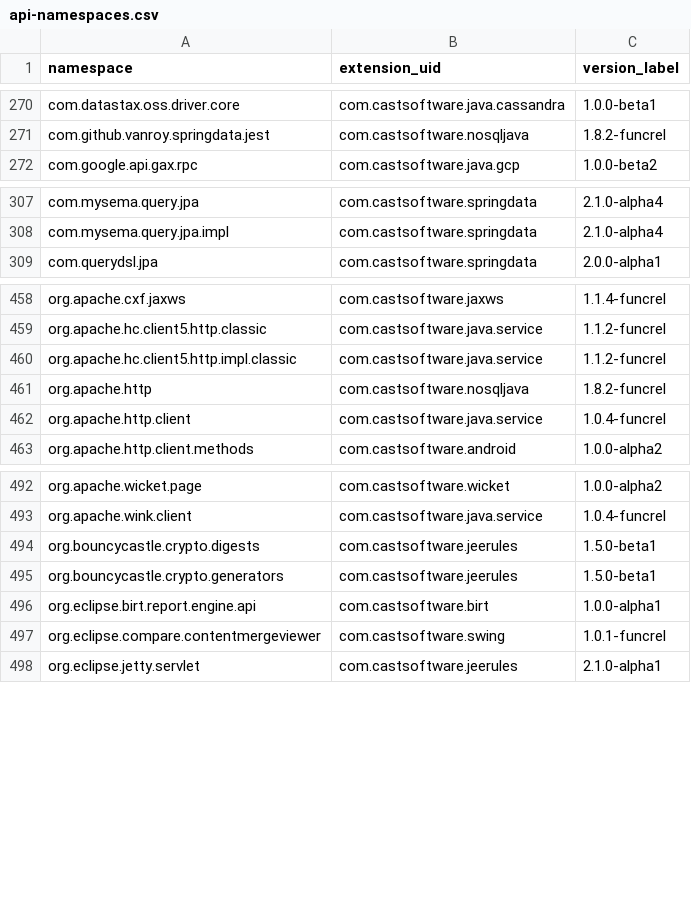
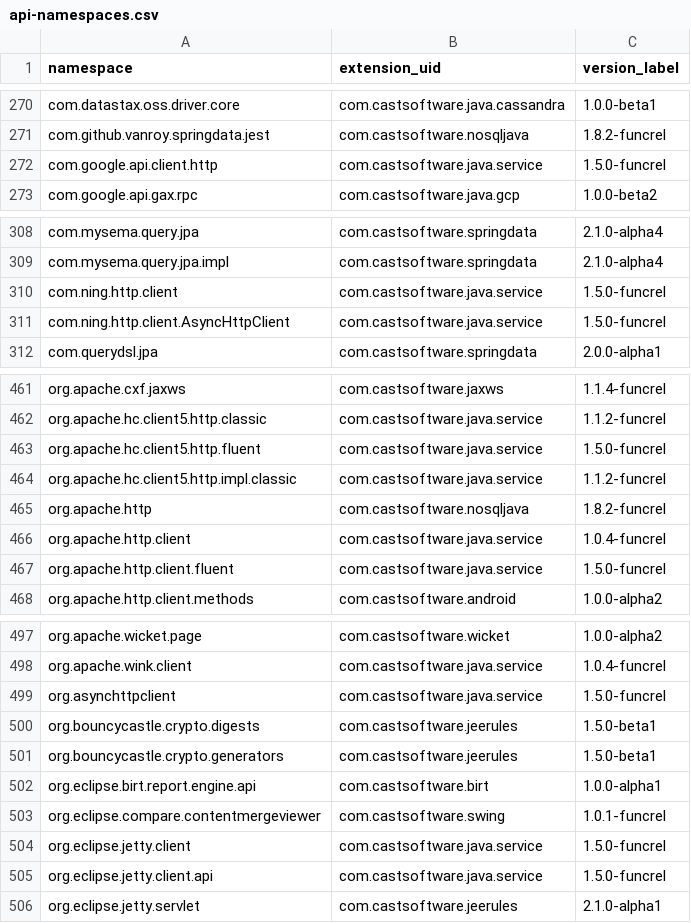
Before and after one commit to CAST-projects/QRPortal, a CSV file: rest/extend/reports/api-namespaces.csv, drawn as a sheet; only a part is shown, gaps mark what is left out.

Commit message:
Automatic commit from job CAIP_Tool_Build_QRPortal_Data BuildNumber=6584

```diff
--- a/rest/extend/reports/api-namespaces.csv
+++ b/rest/extend/reports/api-namespaces.csv
@@ -271,2 +271,3 @@ com.datastax.oss.driver.core,com.castsoftware.java.cassandra,1.0.0-beta1
 com.github.vanroy.springdata.jest,com.castsoftware.nosqljava,1.8.2-funcrel
+com.google.api.client.http,com.castsoftware.java.service,1.5.0-funcrel
 com.google.api.gax.rpc,com.castsoftware.java.gcp,1.0.0-beta2
@@ -308,2 +309,4 @@ com.mysema.query.jpa,com.castsoftware.springdata,2.1.0-alpha4
 com.mysema.query.jpa.impl,com.castsoftware.springdata,2.1.0-alpha4
+com.ning.http.client,com.castsoftware.java.service,1.5.0-funcrel
+com.ning.http.client.AsyncHttpClient,com.castsoftware.java.service,1.5.0-funcrel
 com.querydsl.jpa,com.castsoftware.springdata,2.0.0-alpha1
@@ -459,2 +462,3 @@ org.apache.cxf.jaxws,com.castsoftware.jaxws,1.1.4-funcrel
 org.apache.hc.client5.http.classic,com.castsoftware.java.service,1.1.2-funcrel
+org.apache.hc.client5.http.fluent,com.castsoftware.java.service,1.5.0-funcrel
 org.apache.hc.client5.http.impl.classic,com.castsoftware.java.service,1.1.2-funcrel
@@ -462,2 +466,3 @@ org.apache.http,com.castsoftware.nosqljava,1.8.2-funcrel
 org.apache.http.client,com.castsoftware.java.service,1.0.4-funcrel
+org.apache.http.client.fluent,com.castsoftware.java.service,1.5.0-funcrel
 org.apache.http.client.methods,com.castsoftware.android,1.0.0-alpha2
@@ -493,2 +498,3 @@ org.apache.wicket.page,com.castsoftware.wicket,1.0.0-alpha2
 org.apache.wink.client,com.castsoftware.java.service,1.0.4-funcrel
+org.asynchttpclient,com.castsoftware.java.service,1.5.0-funcrel
 org.bouncycastle.crypto.digests,com.castsoftware.jeerules,1.5.0-beta1
@@ -497,2 +503,4 @@ org.eclipse.birt.report.engine.api,com.castsoftware.birt,1.0.0-alpha1
 org.eclipse.compare.contentmergeviewer,com.castsoftware.swing,1.0.1-funcrel
+org.eclipse.jetty.client,com.castsoftware.java.service,1.5.0-funcrel
+org.eclipse.jetty.client.api,com.castsoftware.java.service,1.5.0-funcrel
 org.eclipse.jetty.servlet,com.castsoftware.jeerules,2.1.0-alpha1
```
Also changed, not shown: 4 other files.
